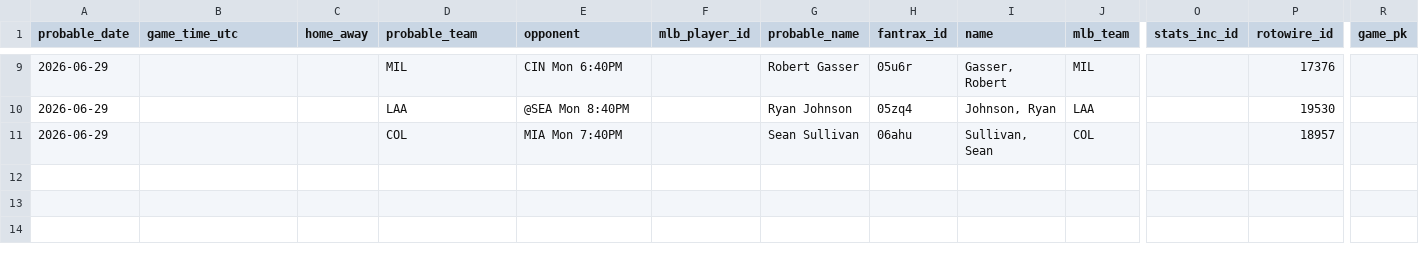
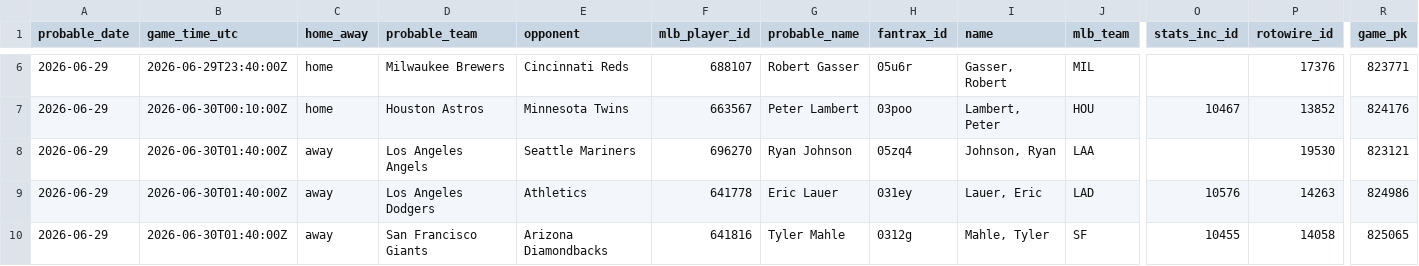
Before and after one commit to youtube-dinner/baseball_analytics, a CSV file: outputs/fantrax_export/fantrax_probable_starters_unrostered_tomorrow_latest.csv, drawn as a sheet; only a part is shown, gaps mark what is left out; addresses are those after the commit; rows hold the shown columns only; the diff covers the shown part only; the diff names each change by its address in the sheet, - before the commit and + after, or states it on an @@ line.

```diff
--- a/outputs/fantrax_export/fantrax_probable_starters_unrostered_tomorrow_latest.csv
+++ b/outputs/fantrax_export/fantrax_probable_starters_unrostered_tomorrow_latest.csv
-B6 (game_time_utc): (empty)
+B6 (game_time_utc): 2026-06-29T23:40:00Z
-C6 (home_away): (empty)
+C6 (home_away): home
-D6 (probable_team): MIL
+D6 (probable_team): Milwaukee Brewers
-E6 (opponent): CIN Mon 6:40PM
+E6 (opponent): Cincinnati Reds
-F6 (mlb_player_id): (empty)
+F6 (mlb_player_id): 688107
-R6 (game_pk): (empty)
+R6 (game_pk): 823771
+row 7: 2026-06-29 | 2026-06-30T00:10:00Z | home | Houston Astros | Minnesota Twins | 663567 | Peter Lambert | 03poo | Lambert, Peter | HOU | 10467 | 13852 | 824176
-B8:B9 (game_time_utc): (empty)
+B8:B9 (game_time_utc): 2026-06-30T01:40:00Z
-C8:C9 (home_away): (empty)
+C8:C9 (home_away): away
-D8 (probable_team): LAA
+D8 (probable_team): Los Angeles Angels
-E8 (opponent): @SEA Mon 8:40PM
+E8 (opponent): Seattle Mariners
-F8 (mlb_player_id): (empty)
+F8 (mlb_player_id): 696270
-R8 (game_pk): (empty)
+R8 (game_pk): 823121
-D9 (probable_team): COL
+D9 (probable_team): Los Angeles Dodgers
-E9 (opponent): MIA Mon 7:40PM
+E9 (opponent): Athletics
-F9 (mlb_player_id): (empty)
+F9 (mlb_player_id): 641778
-G9 (probable_name): Sean Sullivan
+G9 (probable_name): Eric Lauer
-H9 (fantrax_id): 06ahu
+H9 (fantrax_id): 031ey
-I9 (name): Sullivan, Sean
+I9 (name): Lauer, Eric
-J9 (mlb_team): COL
+J9 (mlb_team): LAD
-O9 (stats_inc_id): (empty)
+O9 (stats_inc_id): 10576
-P9 (rotowire_id): 18957
+P9 (rotowire_id): 14263
-R9 (game_pk): (empty)
+R9 (game_pk): 824986
+row 10: 2026-06-29 | 2026-06-30T01:40:00Z | away | San Francisco Giants | Arizona Diamondbacks | 641816 | Tyler Mahle | 0312g | Mahle, Tyler | SF | 10455 | 14058 | 825065
```
Also changed, not shown: 1 added row, 4 removed rows and 26 edited cells elsewhere in this file, outputs/fantasy_baseball_analytics/free_agent_hitters.csv, outputs/fantasy_baseball_analytics/free_agent_pitchers.csv, 18 other files.
